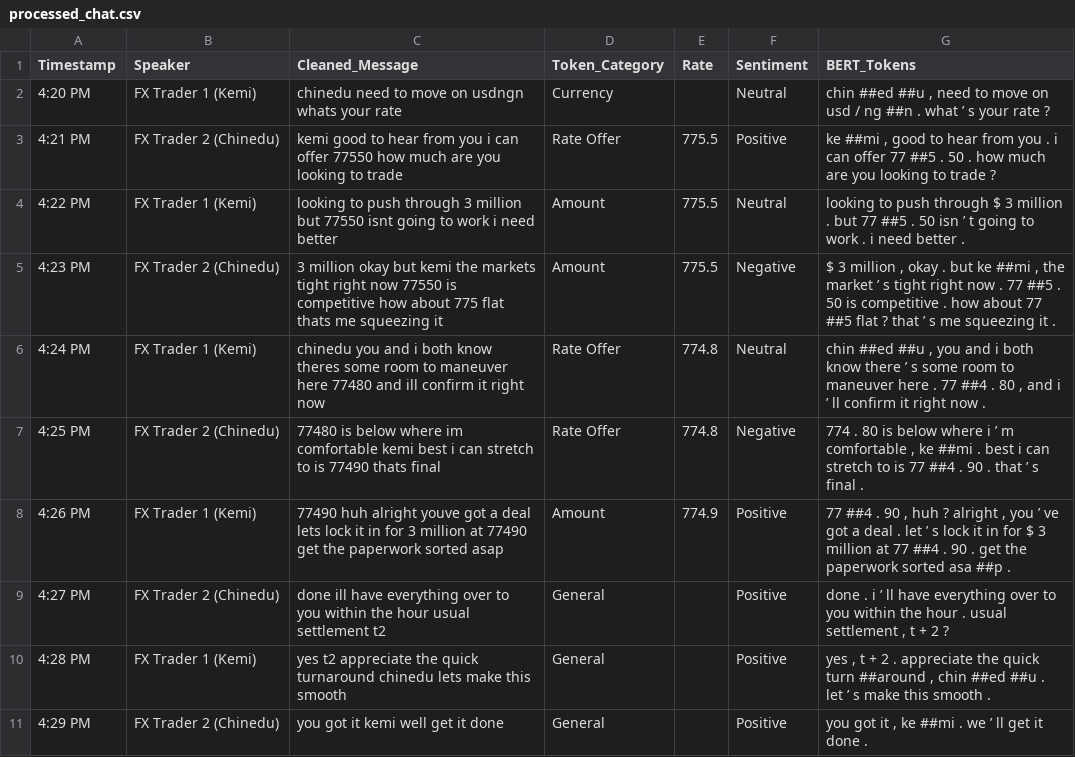
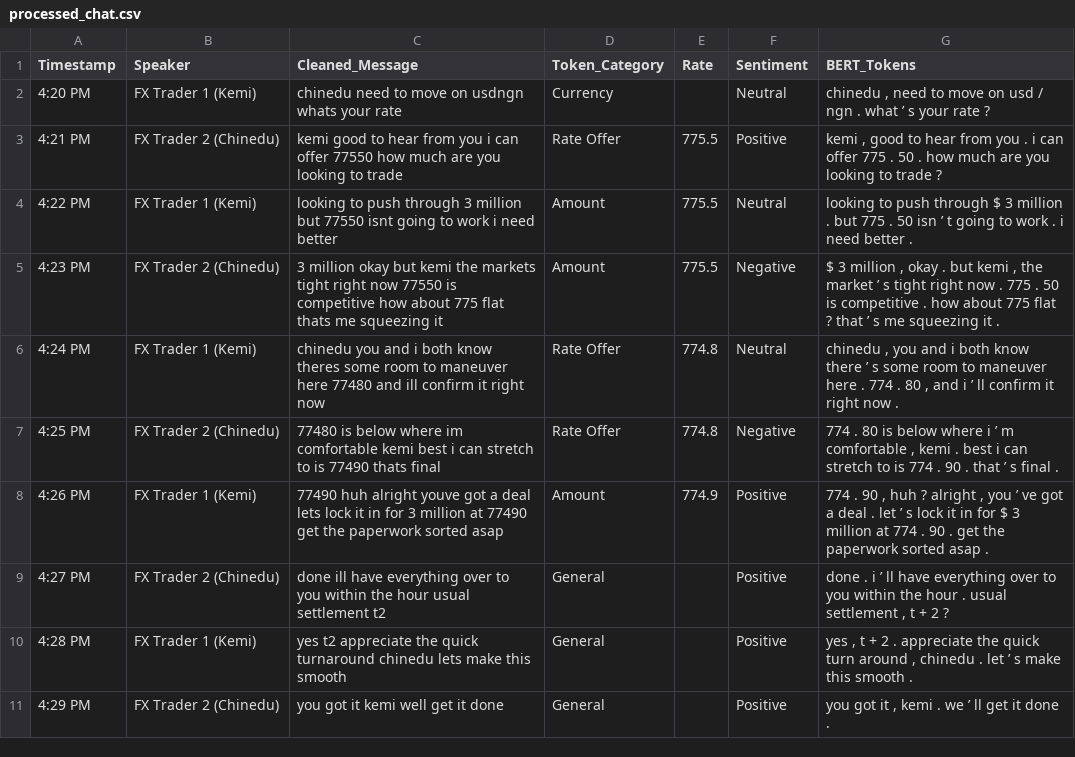
Before and after one commit to Antrita/ABX_Demo, a CSV file: processed_chat.csv, drawn as a sheet.

Commit message:
generate chat transcripts.ipynb
Pre-processing text with NLP and transformers.

```diff
--- a/processed_chat.csv
+++ b/processed_chat.csv
@@ -1,11 +1,11 @@
 Timestamp,Speaker,Cleaned_Message,Token_Category,Rate,Sentiment,BERT_Tokens
-4:20 PM,FX Trader 1 (Kemi),chinedu need to move on usdngn whats your rate,Currency,,Neutral,"chin ##ed ##u , need to move on usd / ng ##n . what ’ s your rate ?"
-4:21 PM,FX Trader 2 (Chinedu),kemi good to hear from you i can offer 77550 how much are you looking to trade,Rate Offer,775.5,Positive,"ke ##mi , good to hear from you . i can offer 77 ##5 . 50 . how much are you looking to trade ?"
-4:22 PM,FX Trader 1 (Kemi),looking to push through 3 million but 77550 isnt going to work i need better,Amount,775.5,Neutral,looking to push through $ 3 million . but 77 ##5 . 50 isn ’ t going to work . i need better .
-4:23 PM,FX Trader 2 (Chinedu),3 million okay but kemi the markets tight right now 77550 is competitive how about 775 flat thats me squeezing it,Amount,775.5,Negative,"$ 3 million , okay . but ke ##mi , the market ’ s tight right now . 77 ##5 . 50 is competitive . how about 77 ##5 flat ? that ’ s me squeezing it ."
-4:24 PM,FX Trader 1 (Kemi),chinedu you and i both know theres some room to maneuver here 77480 and ill confirm it right now,Rate Offer,774.8,Neutral,"chin ##ed ##u , you and i both know there ’ s some room to maneuver here . 77 ##4 . 80 , and i ’ ll confirm it right now ."
-4:25 PM,FX Trader 2 (Chinedu),77480 is below where im comfortable kemi best i can stretch to is 77490 thats final,Rate Offer,774.8,Negative,"774 . 80 is below where i ’ m comfortable , ke ##mi . best i can stretch to is 77 ##4 . 90 . that ’ s final ."
-4:26 PM,FX Trader 1 (Kemi),77490 huh alright youve got a deal lets lock it in for 3 million at 77490 get the paperwork sorted asap,Amount,774.9,Positive,"77 ##4 . 90 , huh ? alright , you ’ ve got a deal . let ’ s lock it in for $ 3 million at 77 ##4 . 90 . get the paperwork sorted asa ##p ."
+4:20 PM,FX Trader 1 (Kemi),chinedu need to move on usdngn whats your rate,Currency,,Neutral,"chinedu , need to move on usd / ngn . what ’ s your rate ?"
+4:21 PM,FX Trader 2 (Chinedu),kemi good to hear from you i can offer 77550 how much are you looking to trade,Rate Offer,775.5,Positive,"kemi , good to hear from you . i can offer 775 . 50 . how much are you looking to trade ?"
+4:22 PM,FX Trader 1 (Kemi),looking to push through 3 million but 77550 isnt going to work i need better,Amount,775.5,Neutral,looking to push through $ 3 million . but 775 . 50 isn ’ t going to work . i need better .
+4:23 PM,FX Trader 2 (Chinedu),3 million okay but kemi the markets tight right now 77550 is competitive how about 775 flat thats me squeezing it,Amount,775.5,Negative,"$ 3 million , okay . but kemi , the market ’ s tight right now . 775 . 50 is competitive . how about 775 flat ? that ’ s me squeezing it ."
+4:24 PM,FX Trader 1 (Kemi),chinedu you and i both know theres some room to maneuver here 77480 and ill confirm it right now,Rate Offer,774.8,Neutral,"chinedu , you and i both know there ’ s some room to maneuver here . 774 . 80 , and i ’ ll confirm it right now ."
+4:25 PM,FX Trader 2 (Chinedu),77480 is below where im comfortable kemi best i can stretch to is 77490 thats final,Rate Offer,774.8,Negative,"774 . 80 is below where i ’ m comfortable , kemi . best i can stretch to is 774 . 90 . that ’ s final ."
+4:26 PM,FX Trader 1 (Kemi),77490 huh alright youve got a deal lets lock it in for 3 million at 77490 get the paperwork sorted asap,Amount,774.9,Positive,"774 . 90 , huh ? alright , you ’ ve got a deal . let ’ s lock it in for $ 3 million at 774 . 90 . get the paperwork sorted asap ."
 4:27 PM,FX Trader 2 (Chinedu),done ill have everything over to you within the hour usual settlement t2,General,,Positive,"done . i ’ ll have everything over to you within the hour . usual settlement , t + 2 ?"
-4:28 PM,FX Trader 1 (Kemi),yes t2 appreciate the quick turnaround chinedu lets make this smooth,General,,Positive,"yes , t + 2 . appreciate the quick turn ##around , chin ##ed ##u . let ’ s make this smooth ."
-4:29 PM,FX Trader 2 (Chinedu),you got it kemi well get it done,General,,Positive,"you got it , ke ##mi . we ’ ll get it done ."
+4:28 PM,FX Trader 1 (Kemi),yes t2 appreciate the quick turnaround chinedu lets make this smooth,General,,Positive,"yes , t + 2 . appreciate the quick turn around , chinedu . let ’ s make this smooth ."
+4:29 PM,FX Trader 2 (Chinedu),you got it kemi well get it done,General,,Positive,"you got it , kemi . we ’ ll get it done ."
```
Also changed, not shown: 2 other files.
